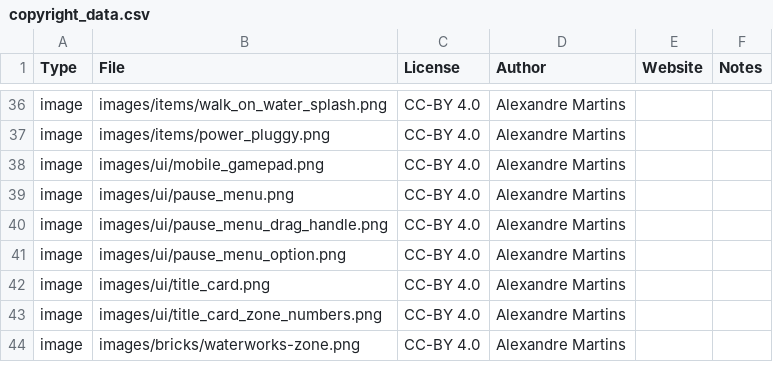
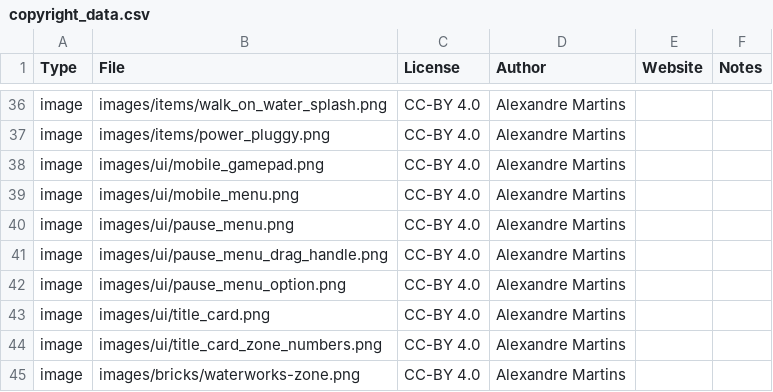
Before and after one commit to alemart/opensurge, a CSV file: src/misc/copyright_data.csv, drawn as a sheet; only a part is shown, gaps mark what is left out.

Commit message:
Mobile Menu WIP

```diff
--- a/src/misc/copyright_data.csv
+++ b/src/misc/copyright_data.csv
@@ -38,2 +38,3 @@ image;images/items/power_pluggy.png;CC-BY 4.0;Alexandre Martins;;
 image;images/ui/mobile_gamepad.png;CC-BY 4.0;Alexandre Martins;;
+image;images/ui/mobile_menu.png;CC-BY 4.0;Alexandre Martins;;
 image;images/ui/pause_menu.png;CC-BY 4.0;Alexandre Martins;;
```
Also changed, not shown: 7 other files.
